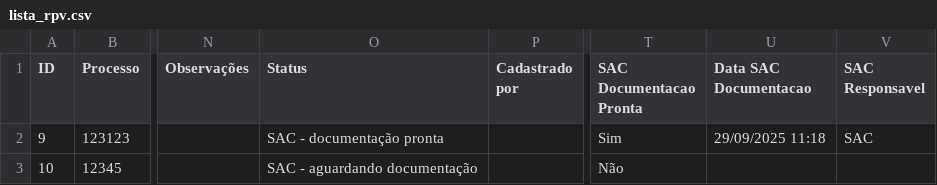
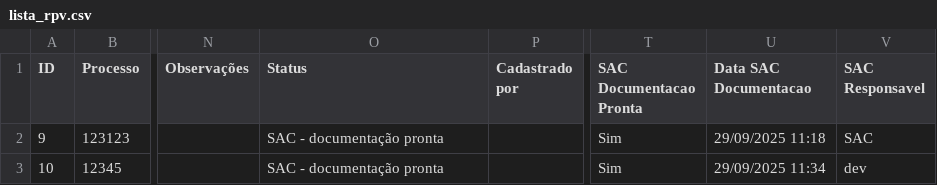
Before and after one commit to leoparipiranga/capistrano_processos, a CSV file: bases/lista_rpv.csv, drawn as a sheet; only a part is shown, gaps mark what is left out; the diff names each change by its address in the sheet, - before the commit and + after, or states it on an @@ line.

Commit message:
Atualização via Streamlit 29/09/2025 11:34:59

```diff
--- a/bases/lista_rpv.csv
+++ b/bases/lista_rpv.csv
-O3 (Status): SAC - aguardando documentação
+O3 (Status): SAC - documentação pronta
-T3 (SAC Documentacao Pronta): Não
+T3 (SAC Documentacao Pronta): Sim
-U3 (Data SAC Documentacao): (empty)
+U3 (Data SAC Documentacao): 29/09/2025 11:34
-V3 (SAC Responsavel): (empty)
+V3 (SAC Responsavel): dev
```
